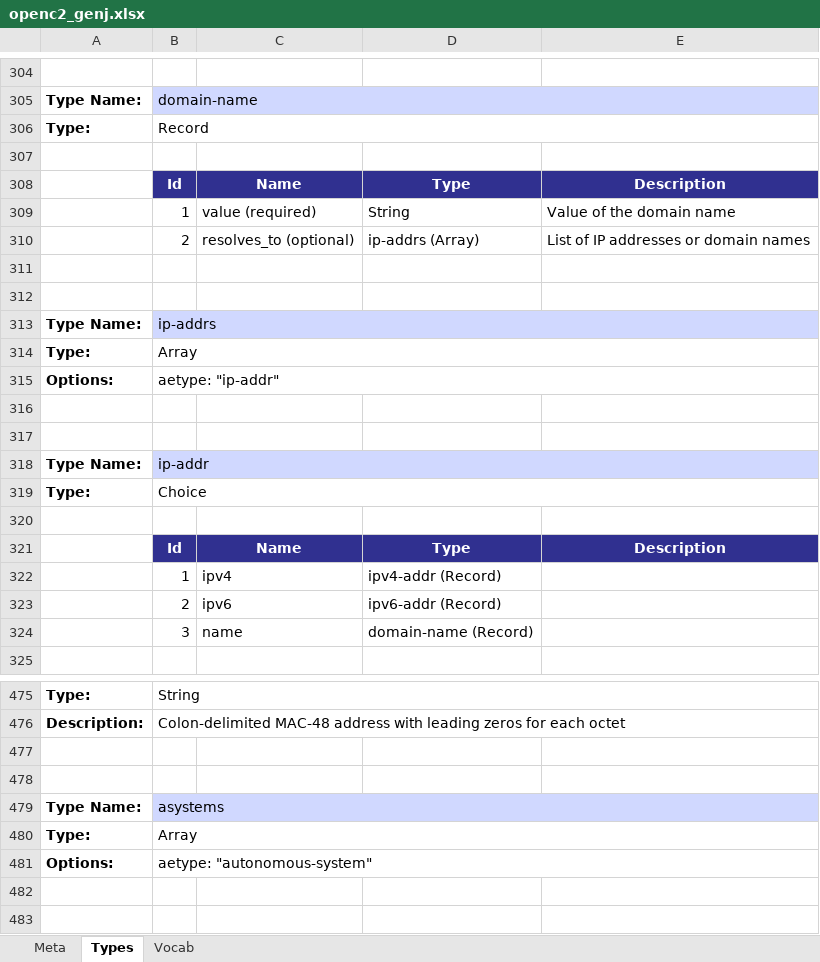
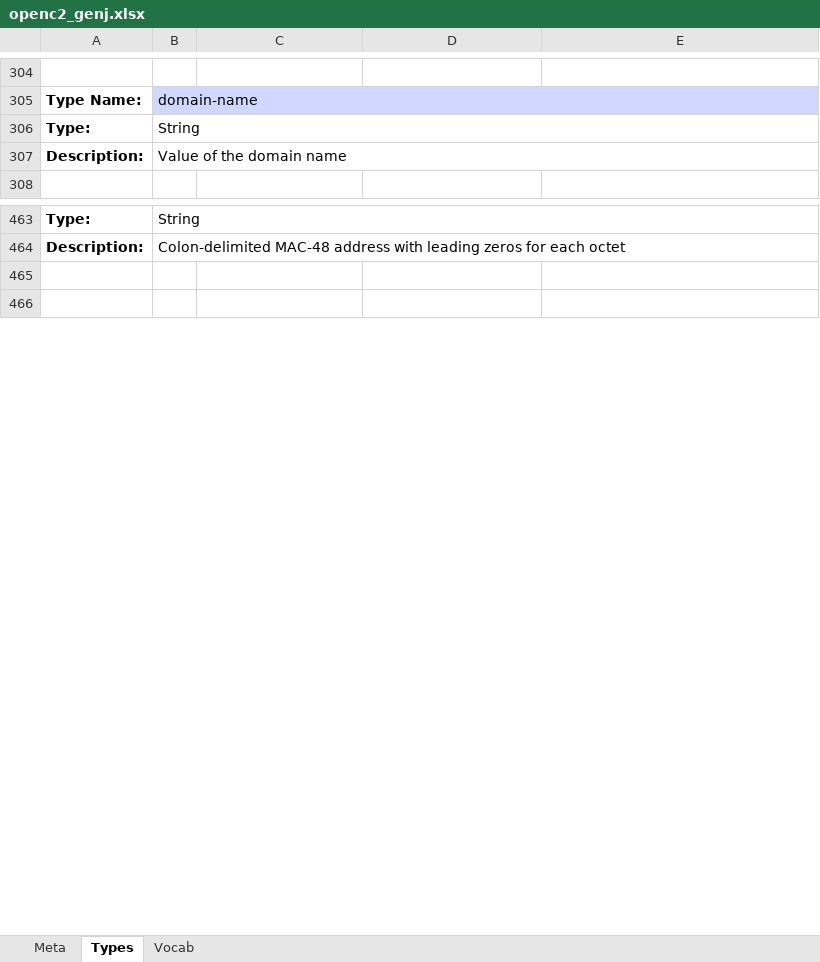
Before and after one commit to oasis-open/openc2-jadn-software, an Excel workbook: schema_gen/openc2_genj.xlsx, sheet Types, drawn as a sheet; only a part is shown, gaps mark what is left out; values as stored, in another font and other column widths than the file's, no borders; removed rows and columns are numbered as before the commit, all else as after; the diff covers the shown part only; the diff names each change by its address in the sheet, - before the commit and + after, or states it on an @@ line.

Commit message:
Update domain and ip address targets

```diff
--- a/schema_gen/openc2_genj.xlsx (sheet Types)
+++ b/schema_gen/openc2_genj.xlsx (sheet Types)
-row 306: Type: | Record
-row 306: (empty)
+row 306: Type: | String
+B306:E306 merged
-row 308:  | Id | Name | Type | Description
-row 309:  | 1 | value (required) | String | Value of the domain name
-row 310:  | 2 | resolves_to (optional) | ip-addrs (Array) | List of IP addresses or domain names
-row 307: (empty)
+row 307: Description: | Value of the domain name
+B307:E307 merged
-row 312: (empty)
@@ row 313 moved to row 434: Type Name: @@
@@ row 314 moved to row 435: Type: @@
@@ row 315 moved to row 436: Options: @@
-row 316: (empty)
-row 317: (empty)
@@ row 318 moved to row 439: Type Name: @@
@@ row 319 moved to row 440: Type: @@
-row 320: (empty)
-row 321:  | Id | Name | Type | Description
-row 322:  | 1 | ipv4 | ipv4-addr (Record)
-row 323:  | 2 | ipv6 | ipv6-addr (Record)
-row 324:  | 3 | name | domain-name (Record)
-row 477: (empty)
-row 478: (empty)
-row 479: Type Name: | asystems
-row 480: Type: | Array
-row 481: Options: | aetype: "autonomous-system"
```
Also changed, not shown: 6 added rows, 6 removed rows, 17 edited cells, cell formats and merged cells elsewhere in this sheet, sheet Meta, 43 other files.
